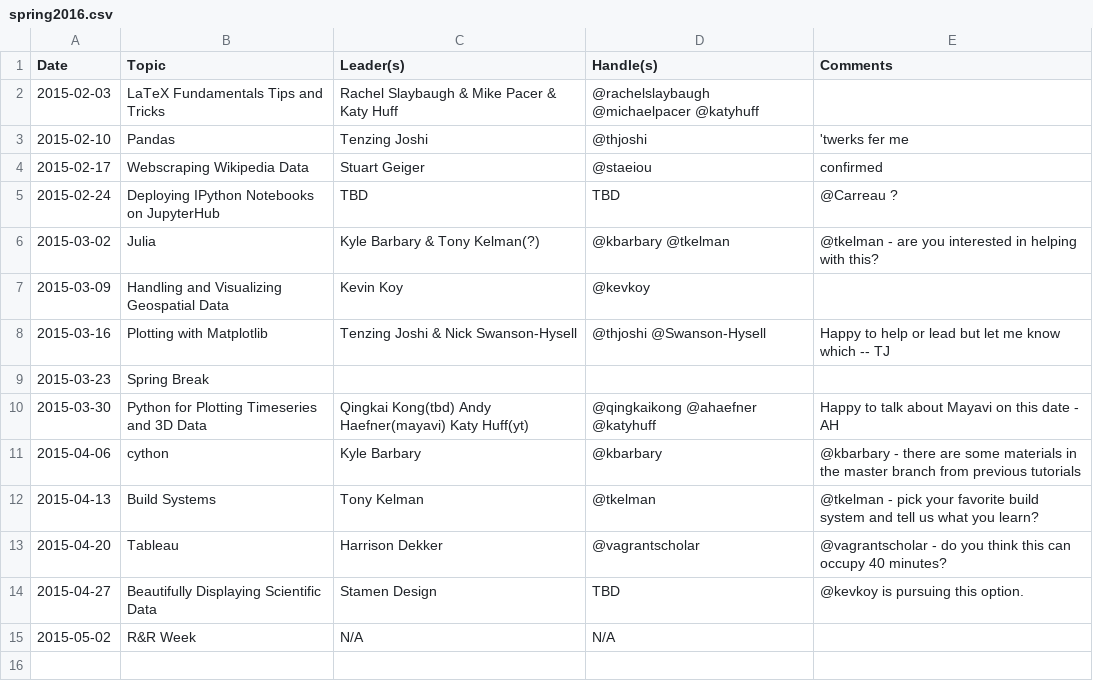
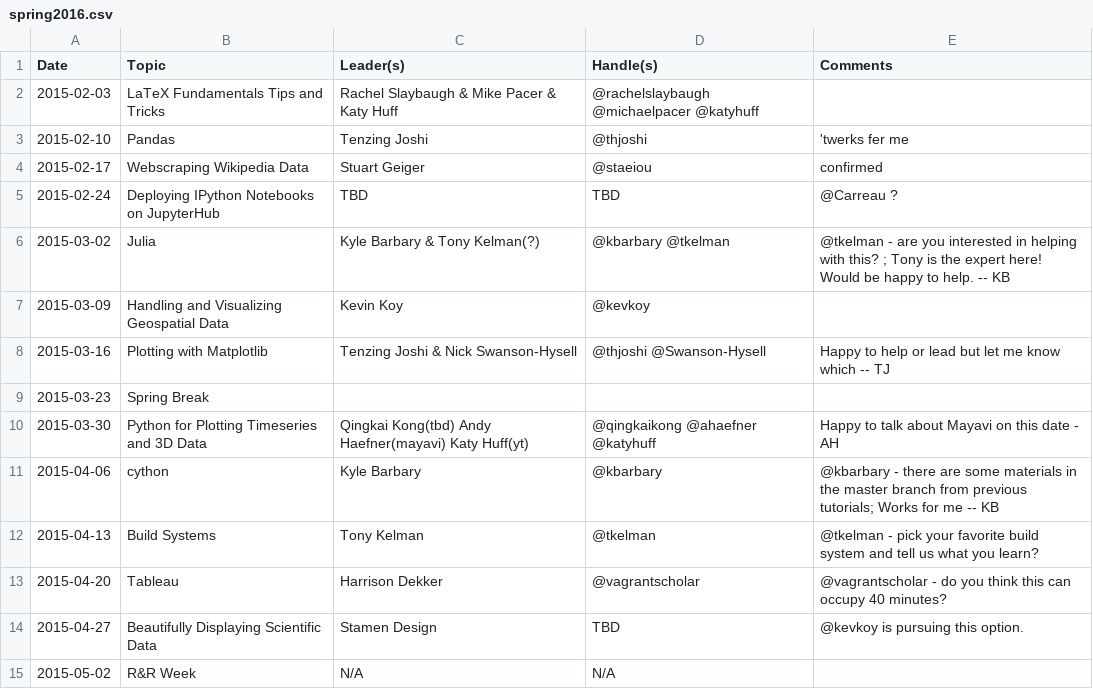
Before and after one commit to thehackerwithin/berkeley, a CSV file: possible_topics/spring2016.csv, drawn as a sheet.

Commit message:
add comments from Kyle B
- I can do Cython on April 6. If anyone else is interested in teaching it,
  would also be happy to share
- Tony Kelman is the resident Julia expert. Tony, if you want to take this yourself,
  go for it! If you're too busy, I could do it, or we could split it.

```diff
--- a/possible_topics/spring2016.csv
+++ b/possible_topics/spring2016.csv
@@ -5,3 +5,3 @@ Date,Topic,Leader(s),Handle(s),Comments
 2015-02-24,Deploying IPython Notebooks on JupyterHub,TBD,TBD,@Carreau ?
-2015-03-02,Julia,Kyle Barbary & Tony Kelman(?),@kbarbary @tkelman, @tkelman - are you interested in helping with this?
+2015-03-02,Julia,Kyle Barbary & Tony Kelman(?),@kbarbary @tkelman, @tkelman - are you interested in helping with this? ; Tony is the expert here! Would be happy to help. -- KB
 2015-03-09,Handling and Visualizing Geospatial Data,Kevin Koy,@kevkoy,
@@ -10,3 +10,3 @@ Date,Topic,Leader(s),Handle(s),Comments
 2015-03-30,Python for Plotting Timeseries and 3D Data, Qingkai Kong(tbd) Andy Haefner(mayavi) Katy Huff(yt), @qingkaikong @ahaefner @katyhuff, Happy to talk about Mayavi on this date - AH
-2015-04-06,cython,Kyle Barbary,@kbarbary,@kbarbary - there are some materials in the master branch from previous tutorials
+2015-04-06,cython,Kyle Barbary,@kbarbary,@kbarbary - there are some materials in the master branch from previous tutorials; Works for me -- KB
 2015-04-13,Build Systems,Tony Kelman,@tkelman,@tkelman - pick your favorite build system and tell us what you learn?
```
